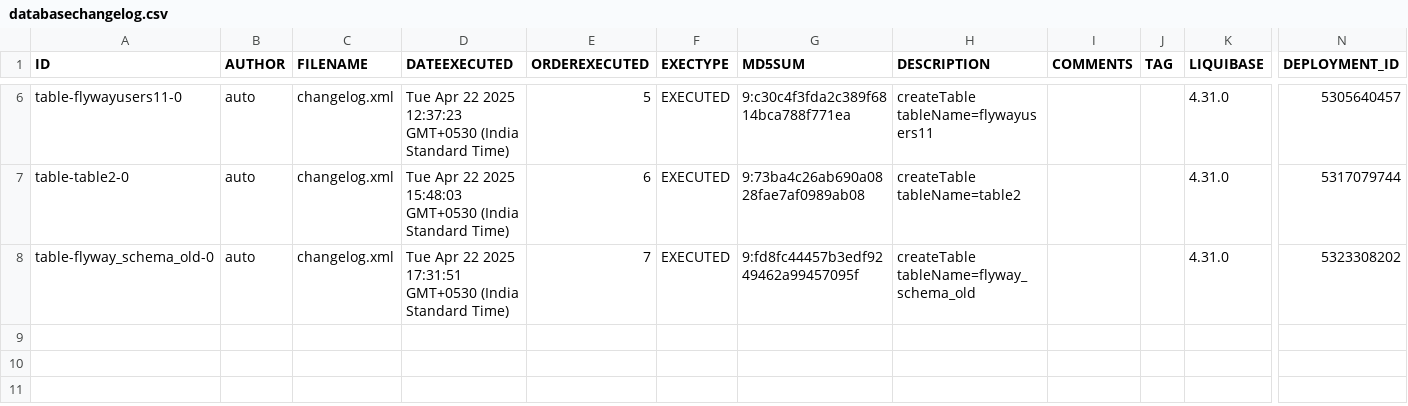
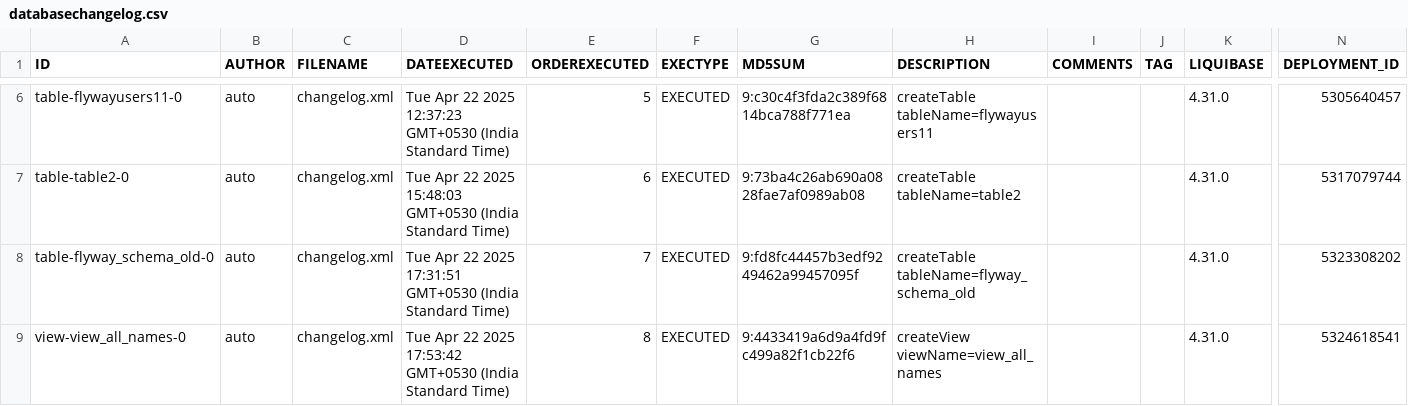
Before and after one commit to BhartiPund/liquibase-mysql-project-node, a CSV file: full_mysql_backup/csv/databasechangelog.csv, drawn as a sheet; only a part is shown, gaps mark what is left out; rows hold the shown columns only; the diff names each change by its address in the sheet, - before the commit and + after, or states it on an @@ line.

Commit message:
Add backup: full_mysql_backup_2025-04-22T12-24-37-196Z

```diff
--- a/full_mysql_backup/csv/databasechangelog.csv
+++ b/full_mysql_backup/csv/databasechangelog.csv
+row 9: view-view_all_names-0 | auto | changelog.xml | Tue Apr 22 2025 17:53:42 GMT+0530 (India Standard Time) | 8 | EXECUTED | 9:4433419a6d9a4fd9fc499a82f1cb22f6 | createView viewName=view_all_names |  |  | 4.31.0 | 5324618541
```
Also changed, not shown: 10 other files.
